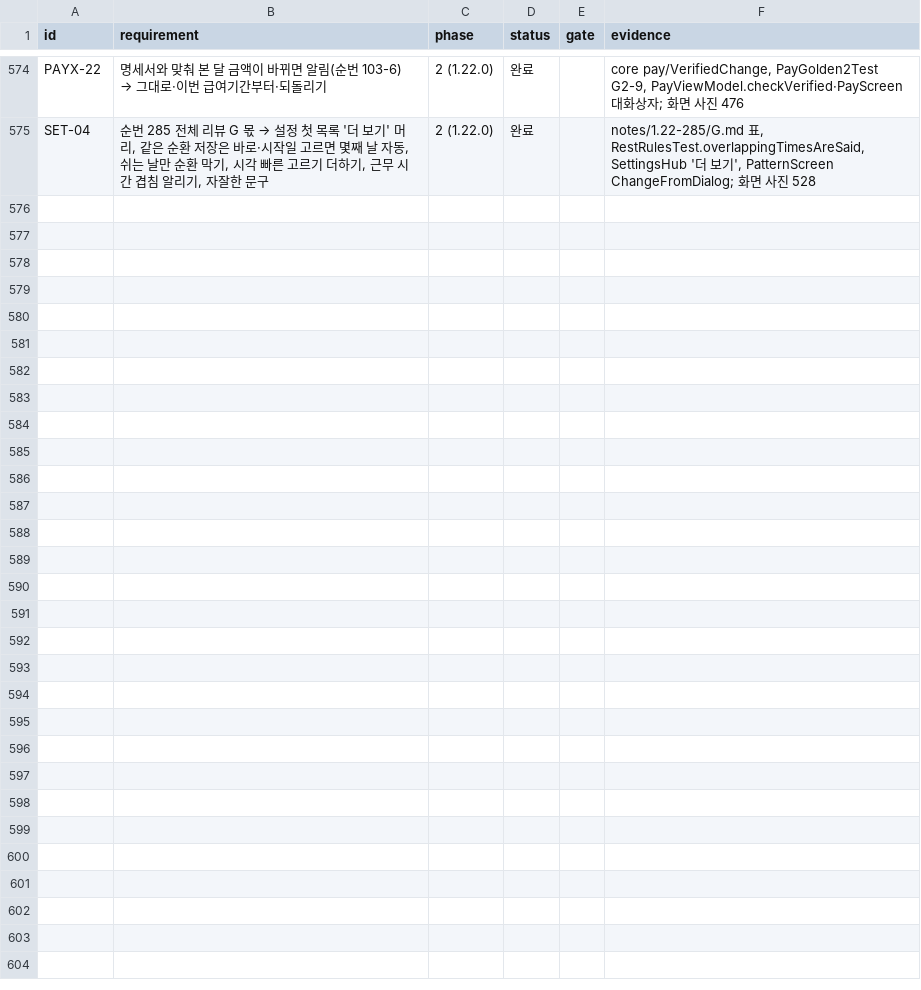
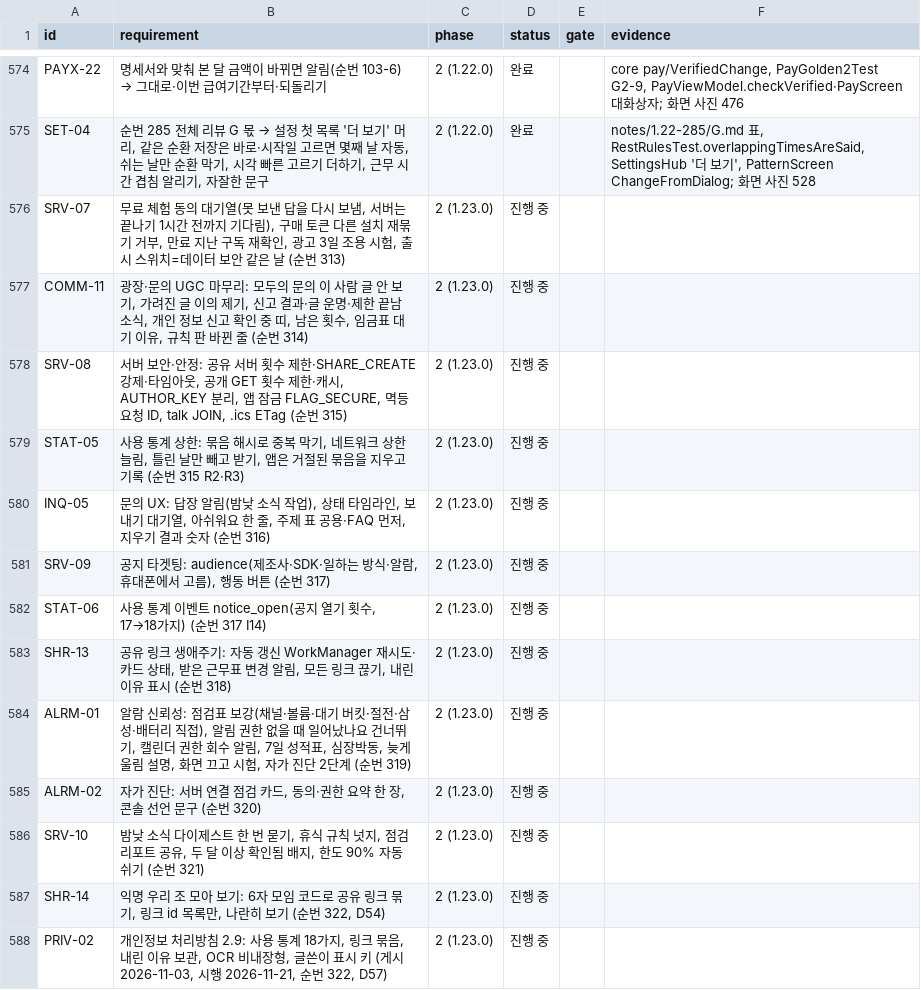
Before and after one commit to YWJMoney/-, a CSV file: shift-calendar-app/docs/tracker.csv, drawn as a sheet; only a part is shown, gaps mark what is left out.

```diff
--- a/shift-calendar-app/docs/tracker.csv
+++ b/shift-calendar-app/docs/tracker.csv
@@ -575 +575,14 @@ PAYX-22,명세서와 맞춰 본 달 금액이 바뀌면 알림(순번 103-6) →
 SET-04,"순번 285 전체 리뷰 G 몫 → 설정 첫 목록 '더 보기' 머리, 같은 순환 저장은 바로·시작일 고르면 몇째 날 자동, 쉬는 날만 순환 막기, 시각 빠른 고르기 더하기, 근무 시간 겹침 알리기, 자잘한 문구",2 (1.22.0),완료,,"notes/1.22-285/G.md 표, RestRulesTest.overlappingTimesAreSaid, SettingsHub '더 보기', PatternScreen ChangeFromDialog; 화면 사진 528"
+SRV-07,"무료 체험 동의 대기열(못 보낸 답을 다시 보냄, 서버는 끝나기 1시간 전까지 기다림), 구매 토큰 다른 설치 재묶기 거부, 만료 지난 구독 재확인, 광고 3일 조용 시험, 출시 스위치=데이터 보안 같은 날 (순번 313)",2 (1.23.0),진행 중,,
+COMM-11,"광장·문의 UGC 마무리: 모두의 문의 이 사람 글 안 보기, 가려진 글 이의 제기, 신고 결과·글 운명·제한 끝남 소식, 개인 정보 신고 확인 중 띠, 남은 횟수, 임금표 대기 이유, 규칙 판 바뀐 줄 (순번 314)",2 (1.23.0),진행 중,,
+SRV-08,"서버 보안·안정: 공유 서버 횟수 제한·SHARE_CREATE 강제·타임아웃, 공개 GET 횟수 제한·캐시, AUTHOR_KEY 분리, 앱 잠금 FLAG_SECURE, 멱등 요청 ID, talk JOIN, .ics ETag (순번 315)",2 (1.23.0),진행 중,,
+STAT-05,"사용 통계 상한: 묶음 해시로 중복 막기, 네트워크 상한 늘림, 틀린 날만 빼고 받기, 앱은 거절된 묶음을 지우고 기록 (순번 315 R2·R3)",2 (1.23.0),진행 중,,
+INQ-05,"문의 UX: 답장 알림(밤낮 소식 작업), 상태 타임라인, 보내기 대기열, 아쉬워요 한 줄, 주제 표 공용·FAQ 먼저, 지우기 결과 숫자 (순번 316)",2 (1.23.0),진행 중,,
+SRV-09,"공지 타겟팅: audience(제조사·SDK·일하는 방식·알람, 휴대폰에서 고름), 행동 버튼 (순번 317)",2 (1.23.0),진행 중,,
+STAT-06,"사용 통계 이벤트 notice_open(공지 열기 횟수, 17→18가지) (순번 317 I14)",2 (1.23.0),진행 중,,
+SHR-13,"공유 링크 생애주기: 자동 갱신 WorkManager 재시도·카드 상태, 받은 근무표 변경 알림, 모든 링크 끊기, 내린 이유 표시 (순번 318)",2 (1.23.0),진행 중,,
+ALRM-01,"알람 신뢰성: 점검표 보강(채널·볼륨·대기 버킷·절전·삼성·배터리 직접), 알림 권한 없을 때 일어났나요 건너뛰기, 캘린더 권한 회수 알림, 7일 성적표, 심장박동, 늦게 울림 설명, 화면 끄고 시험, 자가 진단 2단계 (순번 319)",2 (1.23.0),진행 중,,
+ALRM-02,"자가 진단: 서버 연결 점검 카드, 동의·권한 요약 한 장, 콘솔 선언 문구 (순번 320)",2 (1.23.0),진행 중,,
+SRV-10,"밤낮 소식 다이제스트 한 번 묻기, 휴식 규칙 넛지, 점검 리포트 공유, 두 달 이상 확인됨 배지, 한도 90% 자동 쉬기 (순번 321)",2 (1.23.0),진행 중,,
+SHR-14,"익명 우리 조 모아 보기: 6자 모임 코드로 공유 링크 묶기, 링크 id 목록만, 나란히 보기 (순번 322, D54)",2 (1.23.0),진행 중,,
+PRIV-02,"개인정보 처리방침 2.9: 사용 통계 18가지, 링크 묶음, 내린 이유 보관, OCR 비내장형, 글쓴이 표시 키 (게시 2026-11-03, 시행 2026-11-21, 순번 322, D57)",2 (1.23.0),진행 중,,
```
Also changed, not shown: 10 other files.
